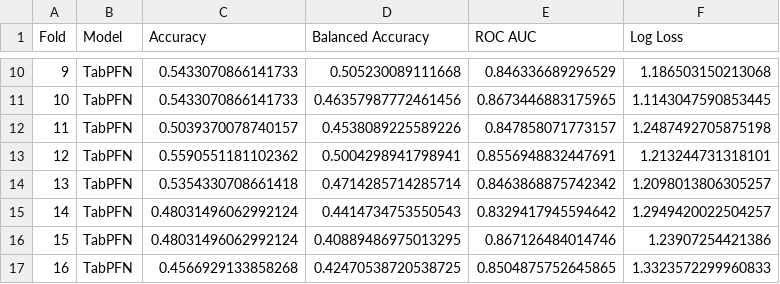
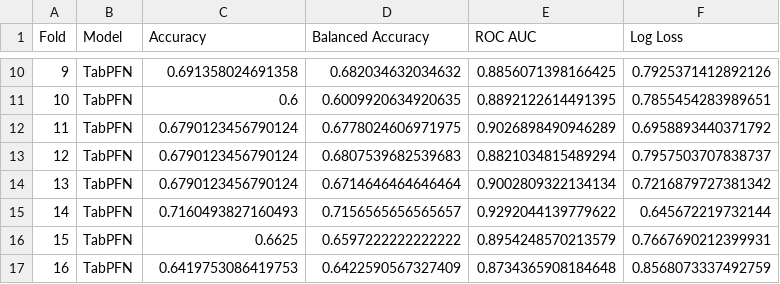
Before and after one commit to CarolaHeinzel/BGA_Classification, a CSV file: TabPFN_Classification_Data_Comparison/results/results_TabPFN_filtered_population_eur.csv, drawn as a sheet; only a part is shown, gaps mark what is left out; the diff covers the shown part only.

```diff
--- a/TabPFN_Classification_Data_Comparison/results/results_TabPFN_filtered_population_eur.csv
+++ b/TabPFN_Classification_Data_Comparison/results/results_TabPFN_filtered_population_eur.csv
@@ -10,8 +10,8 @@ Fold,Model,Accuracy,Balanced Accuracy,ROC AUC,Log Loss
-9,TabPFN,0.5433070866141733,0.505230089111668,0.846336689296529,1.186503150213068
-10,TabPFN,0.5433070866141733,0.46357987772461456,0.8673446883175965,1.1143047590853445
-11,TabPFN,0.5039370078740157,0.4538089225589226,0.847858071773157,1.2487492705875198
-12,TabPFN,0.5590551181102362,0.5004298941798941,0.8556948832447691,1.213244731318101
-13,TabPFN,0.5354330708661418,0.4714285714285714,0.8463868875742342,1.2098013806305257
-14,TabPFN,0.48031496062992124,0.4414734753550543,0.8329417945594642,1.2949420022504257
-15,TabPFN,0.48031496062992124,0.40889486975013295,0.867126484014746,1.23907254421386
-16,TabPFN,0.4566929133858268,0.42470538720538725,0.8504875752645865,1.3323572299960833
+9,TabPFN,0.691358024691358,0.682034632034632,0.8856071398166425,0.7925371412892126
+10,TabPFN,0.6,0.6009920634920635,0.8892122614491395,0.7855454283989651
+11,TabPFN,0.6790123456790124,0.6778024606971975,0.9026898490946289,0.6958893440371792
+12,TabPFN,0.6790123456790124,0.6807539682539683,0.8821034815489294,0.7957503707838737
+13,TabPFN,0.6790123456790124,0.6714646464646464,0.9002809322134134,0.7216879727381342
+14,TabPFN,0.7160493827160493,0.7156565656565657,0.9292044139779622,0.645672219732144
+15,TabPFN,0.6625,0.6597222222222222,0.8954248570213579,0.7667690212399931
+16,TabPFN,0.6419753086419753,0.6422590567327409,0.8734365908184648,0.8568073337492759
```
Also changed, not shown: 168 edited cells elsewhere in this file, 9 other files.
